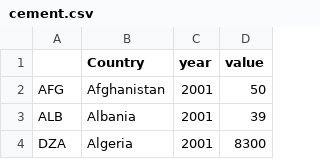
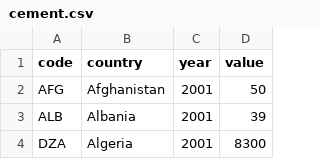
Before and after one commit to hrpunio/Data, a CSV file: usgs_cement/cement.csv, drawn as a sheet; only a part is shown.

Commit message:
ak

```diff
--- a/usgs_cement/cement.csv
+++ b/usgs_cement/cement.csv
@@ -1,2 +1,2 @@
-;Country;year;value
+code;country;year;value
 AFG;Afghanistan;2001;50
```
